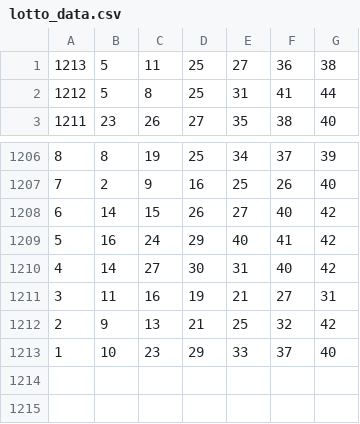
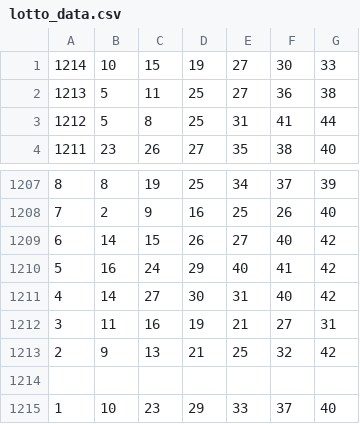
Before and after one commit to bicycle-orooro/my-lotto-ai, a CSV file: lotto_data.csv, drawn as a sheet; only a part is shown, gaps mark what is left out.

Commit message:
Update lotto_data.csv

```diff
--- a/lotto_data.csv
+++ b/lotto_data.csv
@@ -1 +1,2 @@
+1214,10,15,19,27,30,33
 1213,5,11,25,27,36,38
@@ -1212,2 +1213,3 @@
 2,9,13,21,25,32,42
+
 1,10,23,29,33,37,40
```
